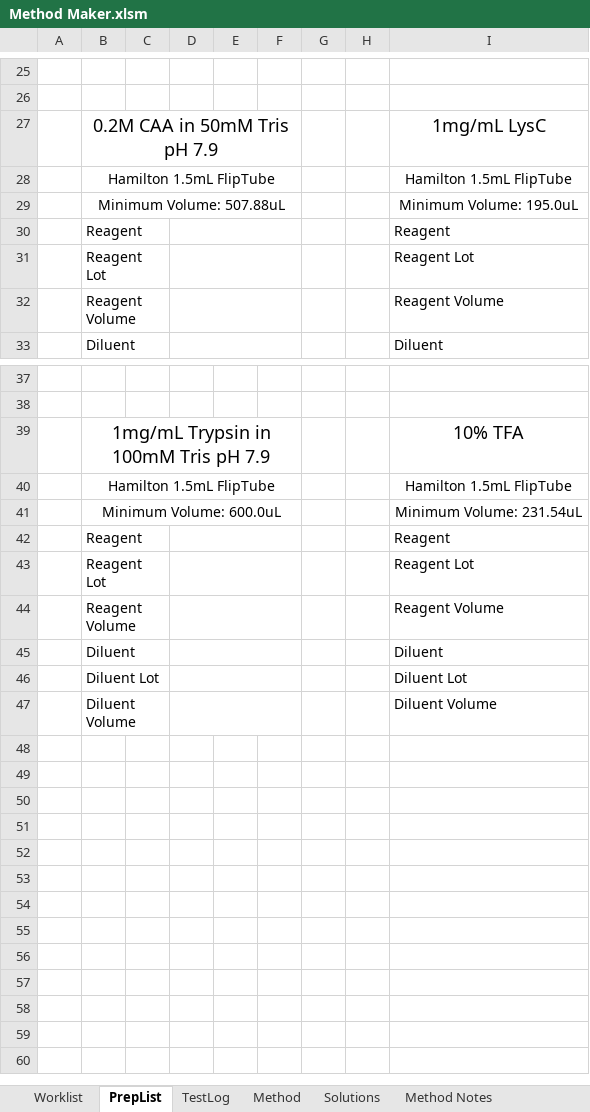
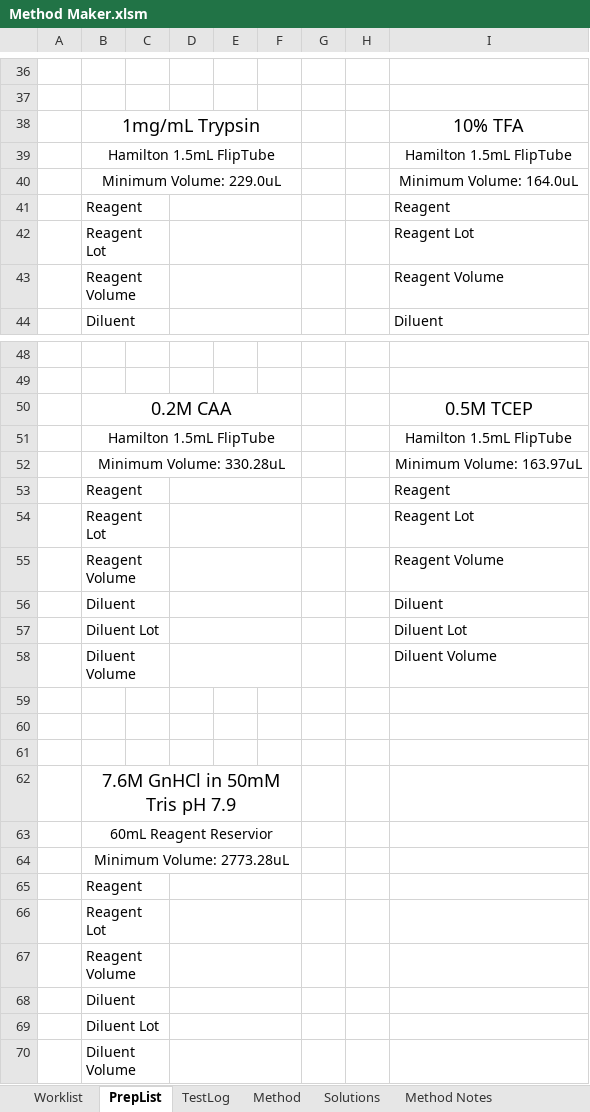
Before and after one commit to Pfizer-BradleyBare/PytomatedLiquidHandling, an Excel workbook: Method Maker.xlsm, sheet PrepList, drawn as a sheet; only a part is shown, gaps mark what is left out; values as stored, in another font and other column widths than the file's, no borders; removed rows and columns are numbered as before the commit, all else as after; the diff covers the shown part only; the diff names each change by its address in the sheet, - before the commit and + after, or states it on an @@ line.

```diff
--- a/Method Maker.xlsm (sheet PrepList)
+++ b/Method Maker.xlsm (sheet PrepList)
-row 27:  | 0.2M CAA in 50mM Tris pH 7.9 |  |  |  |  |  |  | 1mg/mL LysC
+row 38:  | 1mg/mL Trypsin |  |  |  |  |  |  | 10% TFA
-B40: Minimum Volume: 507.88uL
+B40: Minimum Volume: 229.0uL
-I40: Minimum Volume: 195.0uL
+I40: Minimum Volume: 164.0uL
-row 39:  | 1mg/mL Trypsin in 100mM Tris pH 7.9 |  |  |  |  |  |  | 10% TFA
+row 50:  | 0.2M CAA |  |  |  |  |  |  | 0.5M TCEP
-B52: Minimum Volume: 600.0uL
+B52: Minimum Volume: 330.28uL
-I52: Minimum Volume: 231.54uL
+I52: Minimum Volume: 163.97uL
+row 59: (empty)
+row 60: (empty)
+row 61: (empty)
+row 62:  | 7.6M GnHCl in 50mM Tris pH 7.9
+row 63:  | 60mL Reagent Reservior
+row 64:  | Minimum Volume: 2773.28uL
+row 65:  | Reagent
+row 66:  | Reagent Lot
+row 67:  | Reagent Volume
+row 68:  | Diluent
+row 69:  | Diluent Lot
+row 70:  | Diluent Volume
```
Also changed, not shown: 17 added rows, 6 removed rows, 9 edited cells and merged cells elsewhere in this sheet, sheet TestLog, sheet Method, sheet Solutions, sheet Worklist, formulas that keep their value, charts or pictures, 4 other files.
